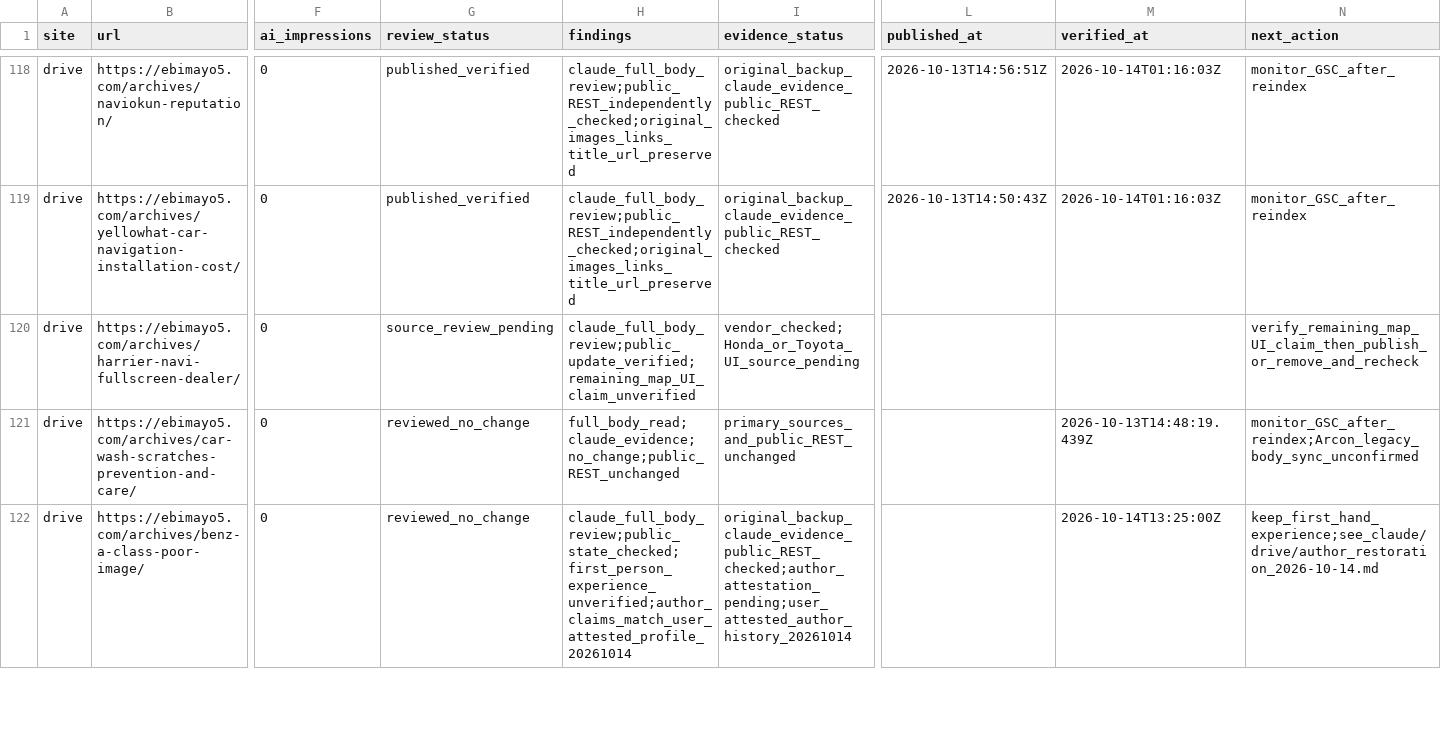
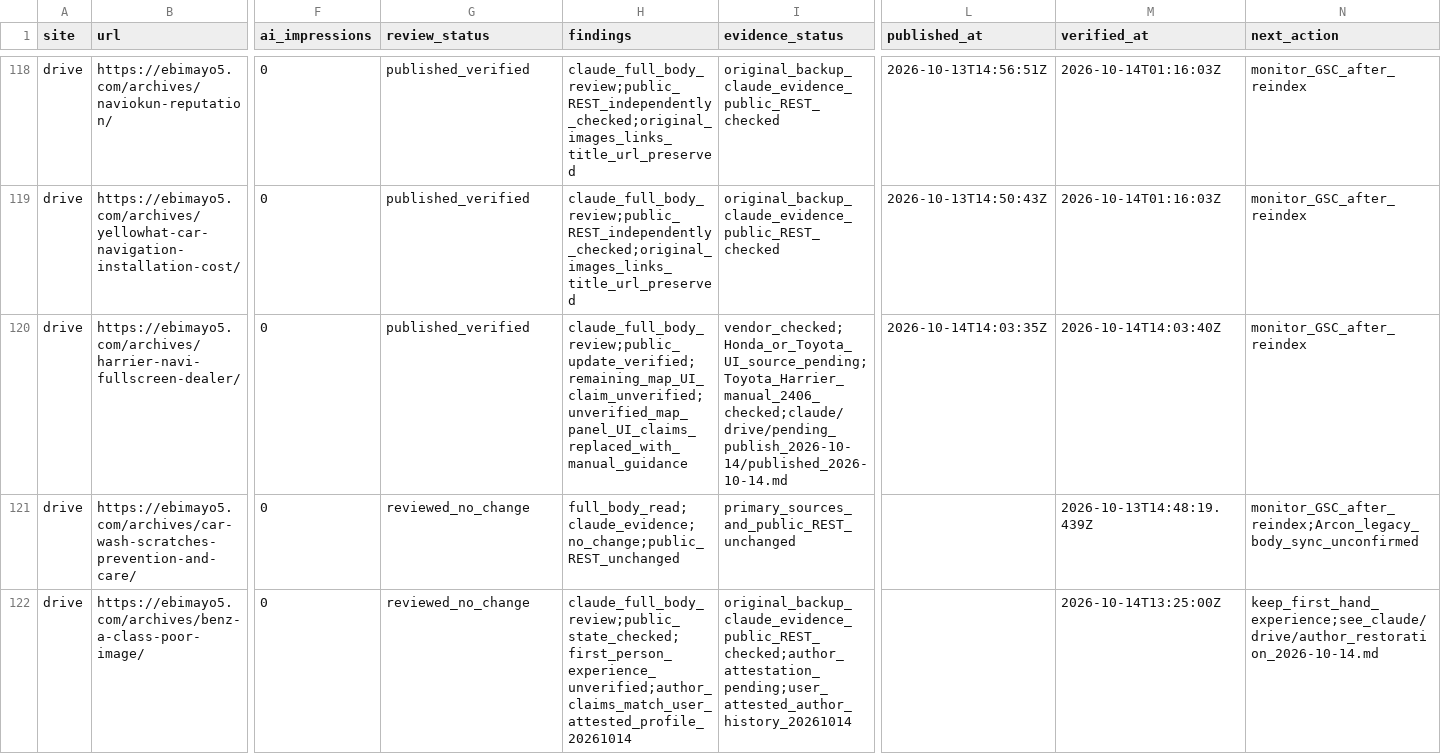
Before and after one commit to ebimayo5/unified-article-app, a CSV file: analysis/llm-rollout-2026-10-12/codex/drive_audit.csv, drawn as a sheet; only a part is shown, gaps mark what is left out; the diff names each change by its address in the sheet, - before the commit and + after, or states it on an @@ line.

```diff
--- a/analysis/llm-rollout-2026-10-12/codex/drive_audit.csv
+++ b/analysis/llm-rollout-2026-10-12/codex/drive_audit.csv
-G120 (review_status): source_review_pending
+G120 (review_status): published_verified
-H120 (findings): claude_full_body_review;public_update_verified;remaining_map_UI_claim_unverified
+H120 (findings): claude_full_body_review;public_update_verified;remaining_map_UI_claim_unverified;unverified_map_panel_UI_claims_replaced_with_manual_guidance
-I120 (evidence_status): vendor_checked;Honda_or_Toyota_UI_source_pending
+I120 (evidence_status): vendor_checked;Honda_or_Toyota_UI_source_pending;Toyota_Harrier_manual_2406_checked;claude/drive/pending_publish_2026-10-14/published_2026-10-14.md
-L120 (published_at): (empty)
+L120 (published_at): 2026-10-14T14:03:35Z
-M120 (verified_at): (empty)
+M120 (verified_at): 2026-10-14T14:03:40Z
-N120 (next_action): verify_remaining_map_UI_claim_then_publish_or_remove_and_recheck
+N120 (next_action): monitor_GSC_after_reindex
```
Also changed, not shown: 2 other files.
